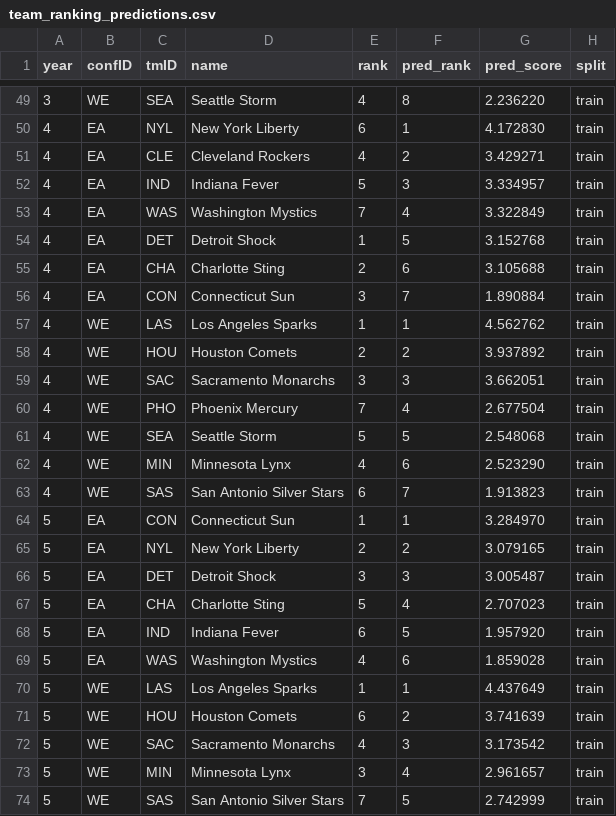
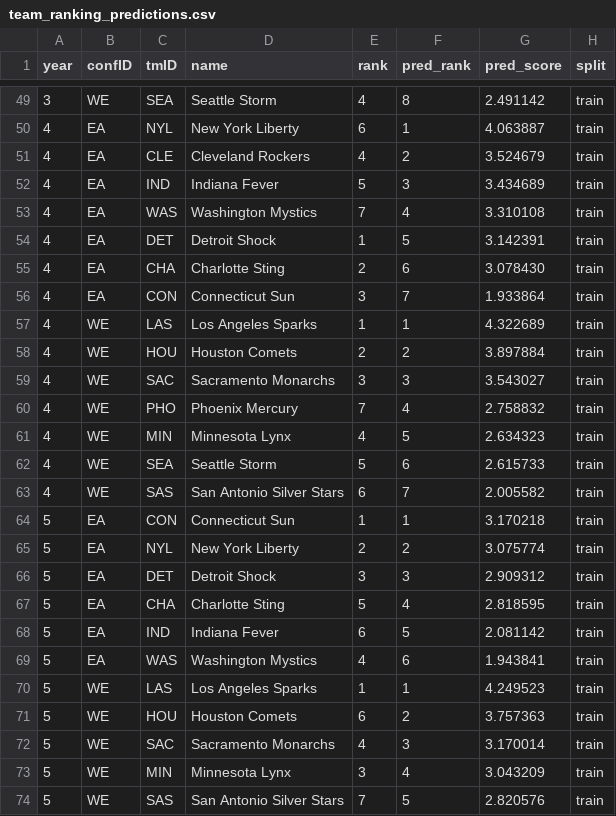
Before and after one commit to tomasoliveirz/MachineLearningMEIC, a CSV file: data/processed/team_ranking_predictions.csv, drawn as a sheet; only a part is shown, gaps mark what is left out; the diff covers the shown part only.

Commit message:
feature importance graph, rank feature

```diff
--- a/data/processed/team_ranking_predictions.csv
+++ b/data/processed/team_ranking_predictions.csv
@@ -49,26 +49,26 @@ year,confID,tmID,name,rank,pred_rank,pred_score,split
-3,WE,SEA,Seattle Storm,4,8,2.236220,train
-4,EA,NYL,New York Liberty,6,1,4.172830,train
-4,EA,CLE,Cleveland Rockers,4,2,3.429271,train
-4,EA,IND,Indiana Fever,5,3,3.334957,train
-4,EA,WAS,Washington Mystics,7,4,3.322849,train
-4,EA,DET,Detroit Shock,1,5,3.152768,train
-4,EA,CHA,Charlotte Sting,2,6,3.105688,train
-4,EA,CON,Connecticut Sun,3,7,1.890884,train
-4,WE,LAS,Los Angeles Sparks,1,1,4.562762,train
-4,WE,HOU,Houston Comets,2,2,3.937892,train
-4,WE,SAC,Sacramento Monarchs,3,3,3.662051,train
-4,WE,PHO,Phoenix Mercury,7,4,2.677504,train
-4,WE,SEA,Seattle Storm,5,5,2.548068,train
-4,WE,MIN,Minnesota Lynx,4,6,2.523290,train
-4,WE,SAS,San Antonio Silver Stars,6,7,1.913823,train
-5,EA,CON,Connecticut Sun,1,1,3.284970,train
-5,EA,NYL,New York Liberty,2,2,3.079165,train
-5,EA,DET,Detroit Shock,3,3,3.005487,train
-5,EA,CHA,Charlotte Sting,5,4,2.707023,train
-5,EA,IND,Indiana Fever,6,5,1.957920,train
-5,EA,WAS,Washington Mystics,4,6,1.859028,train
-5,WE,LAS,Los Angeles Sparks,1,1,4.437649,train
-5,WE,HOU,Houston Comets,6,2,3.741639,train
-5,WE,SAC,Sacramento Monarchs,4,3,3.173542,train
-5,WE,MIN,Minnesota Lynx,3,4,2.961657,train
-5,WE,SAS,San Antonio Silver Stars,7,5,2.742999,train
+3,WE,SEA,Seattle Storm,4,8,2.491142,train
+4,EA,NYL,New York Liberty,6,1,4.063887,train
+4,EA,CLE,Cleveland Rockers,4,2,3.524679,train
+4,EA,IND,Indiana Fever,5,3,3.434689,train
+4,EA,WAS,Washington Mystics,7,4,3.310108,train
+4,EA,DET,Detroit Shock,1,5,3.142391,train
+4,EA,CHA,Charlotte Sting,2,6,3.078430,train
+4,EA,CON,Connecticut Sun,3,7,1.933864,train
+4,WE,LAS,Los Angeles Sparks,1,1,4.322689,train
+4,WE,HOU,Houston Comets,2,2,3.897884,train
+4,WE,SAC,Sacramento Monarchs,3,3,3.543027,train
+4,WE,PHO,Phoenix Mercury,7,4,2.758832,train
+4,WE,MIN,Minnesota Lynx,4,5,2.634323,train
+4,WE,SEA,Seattle Storm,5,6,2.615733,train
+4,WE,SAS,San Antonio Silver Stars,6,7,2.005582,train
+5,EA,CON,Connecticut Sun,1,1,3.170218,train
+5,EA,NYL,New York Liberty,2,2,3.075774,train
+5,EA,DET,Detroit Shock,3,3,2.909312,train
+5,EA,CHA,Charlotte Sting,5,4,2.818595,train
+5,EA,IND,Indiana Fever,6,5,2.081142,train
+5,EA,WAS,Washington Mystics,4,6,1.943841,train
+5,WE,LAS,Los Angeles Sparks,1,1,4.249523,train
+5,WE,HOU,Houston Comets,6,2,3.757363,train
+5,WE,SAC,Sacramento Monarchs,4,3,3.170014,train
+5,WE,MIN,Minnesota Lynx,3,4,3.043209,train
+5,WE,SAS,San Antonio Silver Stars,7,5,2.820576,train
```
Also changed, not shown: 164 edited cells elsewhere in this file, 11 other files.
